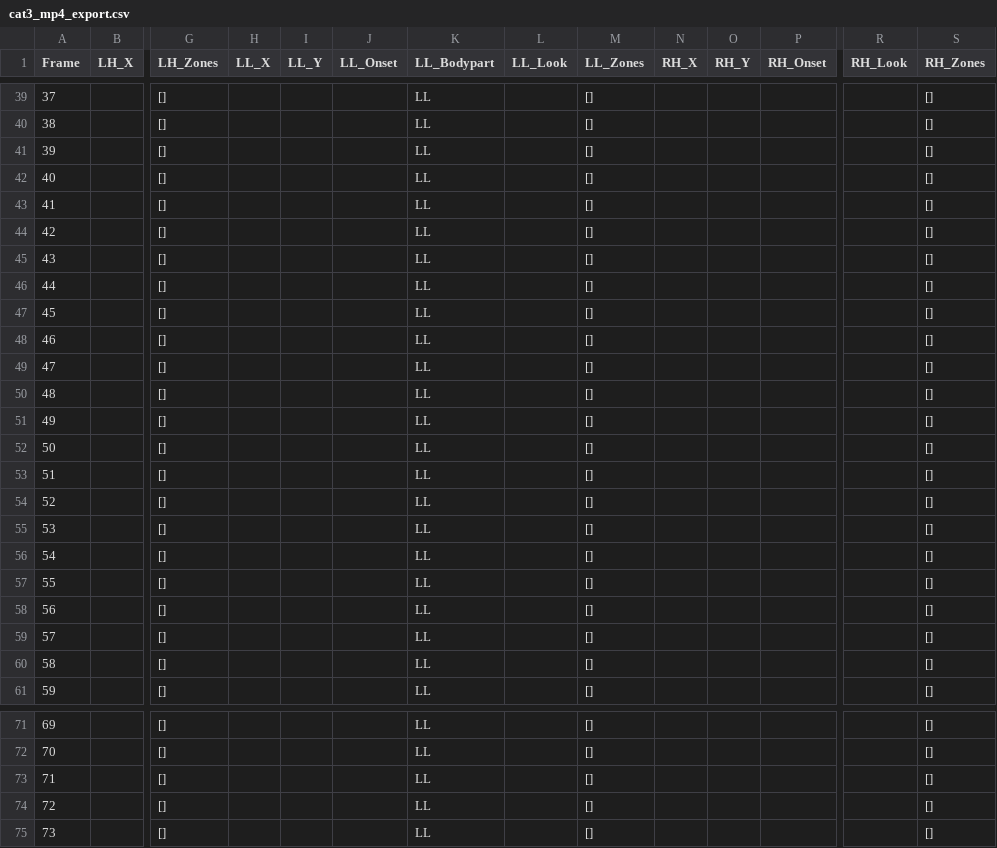
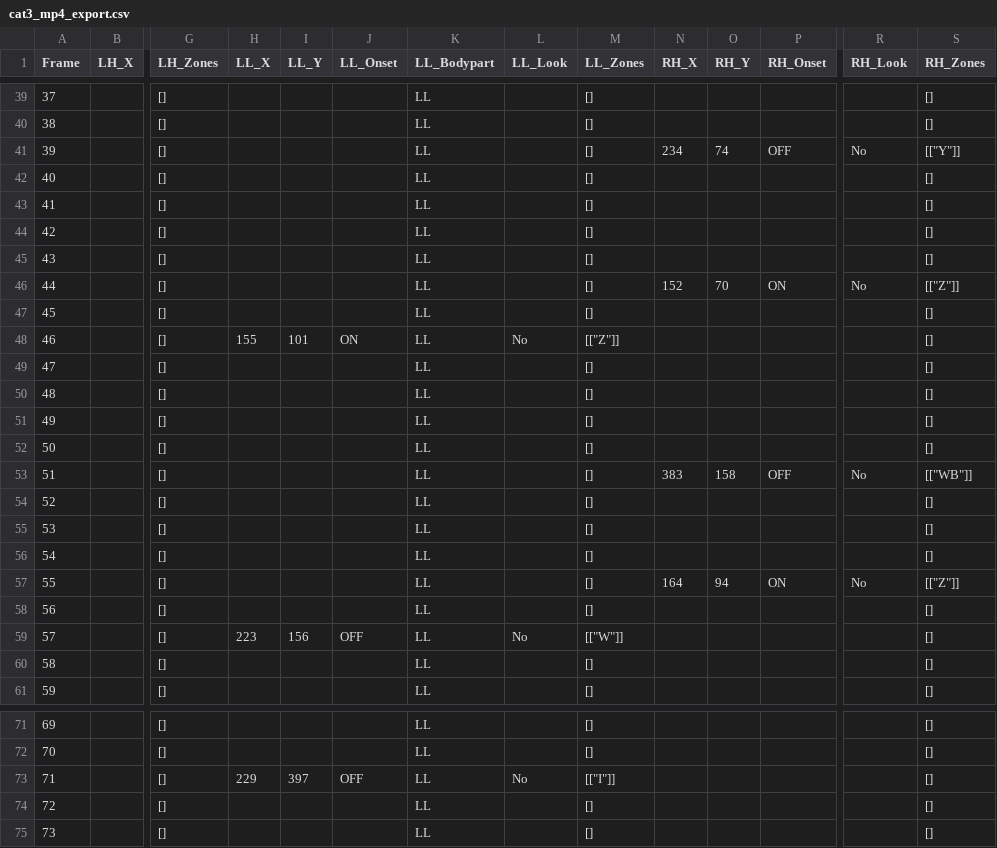
Before and after one commit to ctu-vras/touch-coder, a CSV file: Labeled_data/cat3_mp4/export/cat3_mp4_export.csv, drawn as a sheet; only a part is shown, gaps mark what is left out; the diff covers the shown part only; the diff names each change by its address in the sheet, - before the commit and + after, or states it on an @@ line.

```diff
--- a/Labeled_data/cat3_mp4/export/cat3_mp4_export.csv
+++ b/Labeled_data/cat3_mp4/export/cat3_mp4_export.csv
-N41 (RH_X): (empty)
+N41 (RH_X): 234
-O41 (RH_Y): (empty)
+O41 (RH_Y): 74
-P41 (RH_Onset): (empty)
+P41 (RH_Onset): OFF
-R41 (RH_Look): (empty)
+R41 (RH_Look): No
-S41 (RH_Zones): []
+S41 (RH_Zones): [["Y"]]
-N46 (RH_X): (empty)
+N46 (RH_X): 152
-O46 (RH_Y): (empty)
+O46 (RH_Y): 70
-P46 (RH_Onset): (empty)
+P46 (RH_Onset): ON
-R46 (RH_Look): (empty)
+R46 (RH_Look): No
-S46 (RH_Zones): []
+S46 (RH_Zones): [["Z"]]
-H48 (LL_X): (empty)
+H48 (LL_X): 155
-I48 (LL_Y): (empty)
+I48 (LL_Y): 101
-J48 (LL_Onset): (empty)
+J48 (LL_Onset): ON
-L48 (LL_Look): (empty)
+L48 (LL_Look): No
-M48 (LL_Zones): []
+M48 (LL_Zones): [["Z"]]
-N53 (RH_X): (empty)
+N53 (RH_X): 383
-O53 (RH_Y): (empty)
+O53 (RH_Y): 158
-P53 (RH_Onset): (empty)
+P53 (RH_Onset): OFF
-R53 (RH_Look): (empty)
+R53 (RH_Look): No
-S53 (RH_Zones): []
+S53 (RH_Zones): [["WB"]]
-N57 (RH_X): (empty)
+N57 (RH_X): 164
-O57 (RH_Y): (empty)
+O57 (RH_Y): 94
-P57 (RH_Onset): (empty)
+P57 (RH_Onset): ON
-R57 (RH_Look): (empty)
+R57 (RH_Look): No
-S57 (RH_Zones): []
+S57 (RH_Zones): [["Z"]]
-H59 (LL_X): (empty)
+H59 (LL_X): 223
-I59 (LL_Y): (empty)
+I59 (LL_Y): 156
-J59 (LL_Onset): (empty)
+J59 (LL_Onset): OFF
-L59 (LL_Look): (empty)
+L59 (LL_Look): No
-M59 (LL_Zones): []
+M59 (LL_Zones): [["W"]]
-H73 (LL_X): (empty)
+H73 (LL_X): 229
-I73 (LL_Y): (empty)
+I73 (LL_Y): 397
-J73 (LL_Onset): (empty)
+J73 (LL_Onset): OFF
-L73 (LL_Look): (empty)
+L73 (LL_Look): No
-M73 (LL_Zones): []
+M73 (LL_Zones): [["I"]]
```
Also changed, not shown: 80 edited cells elsewhere in this file, 5 other files.
